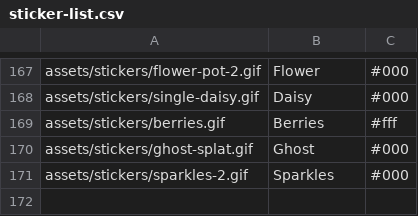
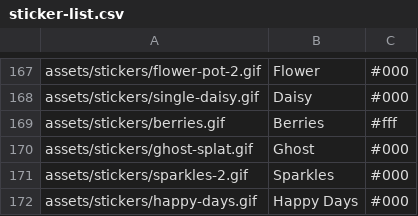
Before and after one commit to Motivesoft/condaluna, a CSV file: assets/scripts/sticker-list.csv, drawn as a sheet; only a part is shown, gaps mark what is left out; the diff names each change by its address in the sheet, - before the commit and + after, or states it on an @@ line.

Commit message:
Happy days sticker

```diff
--- a/assets/scripts/sticker-list.csv
+++ b/assets/scripts/sticker-list.csv
+row 172: assets/stickers/happy-days.gif | Happy Days | #000
```
Also changed, not shown: 3 other files.
